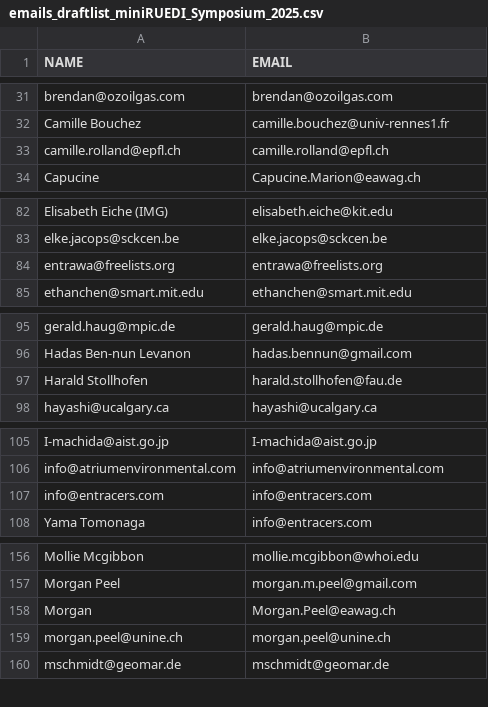
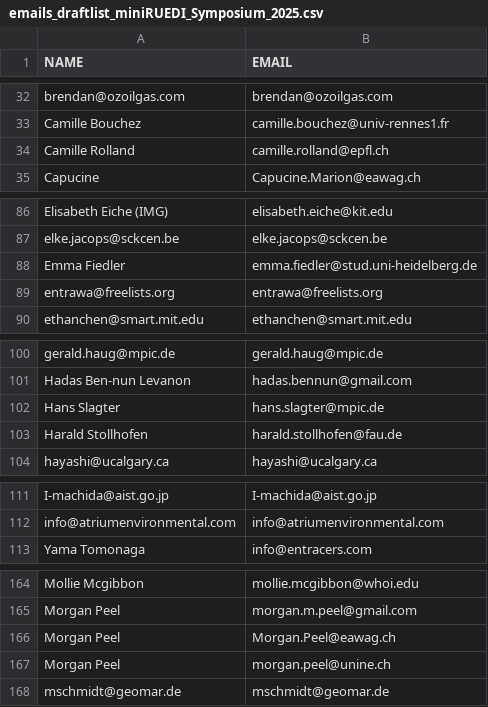
Before and after one commit to miniruedi/symposium, a CSV file: 2025/emails_draftlist_miniRUEDI_Symposium_2025.csv, drawn as a sheet; only a part is shown, gaps mark what is left out; the diff covers the shown part only.

```diff
--- a/2025/emails_draftlist_miniRUEDI_Symposium_2025.csv
+++ b/2025/emails_draftlist_miniRUEDI_Symposium_2025.csv
@@ -32,3 +33,3 @@ brendan@ozoilgas.com;brendan@ozoilgas.com
 Camille Bouchez;camille.bouchez@univ-rennes1.fr
-camille.rolland@epfl.ch;camille.rolland@epfl.ch
+Camille Rolland;camille.rolland@epfl.ch
 Capucine;Capucine.Marion@eawag.ch
@@ -83,2 +87,3 @@ Elisabeth Eiche (IMG);elisabeth.eiche@kit.edu
 elke.jacops@sckcen.be;elke.jacops@sckcen.be
+Emma Fiedler;emma.fiedler@stud.uni-heidelberg.de
 entrawa@freelists.org;entrawa@freelists.org
@@ -96,2 +101,3 @@ gerald.haug@mpic.de;gerald.haug@mpic.de
 Hadas Ben-nun Levanon;hadas.bennun@gmail.com
+Hans Slagter;hans.slagter@mpic.de
 Harald Stollhofen;harald.stollhofen@fau.de
@@ -106,3 +112,2 @@ I-machida@aist.go.jp;I-machida@aist.go.jp
 info@atriumenvironmental.com;info@atriumenvironmental.com
-info@entracers.com;info@entracers.com
 Yama Tomonaga;info@entracers.com
@@ -157,4 +165,4 @@ Mollie Mcgibbon;mollie.mcgibbon@whoi.edu
 Morgan Peel;morgan.m.peel@gmail.com
-Morgan;Morgan.Peel@eawag.ch
-morgan.peel@unine.ch;morgan.peel@unine.ch
+Morgan Peel;Morgan.Peel@eawag.ch
+Morgan Peel;morgan.peel@unine.ch
 mschmidt@geomar.de;mschmidt@geomar.de
```
Also changed, not shown: 10 added rows, 9 removed rows, 1 moved row and 3 edited cells elsewhere in this file.
